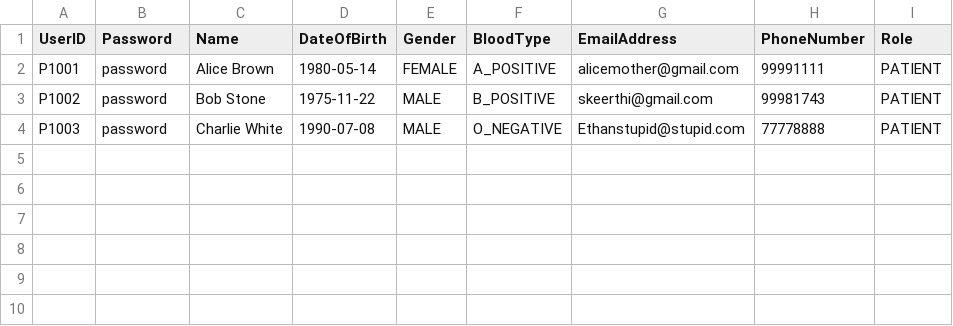
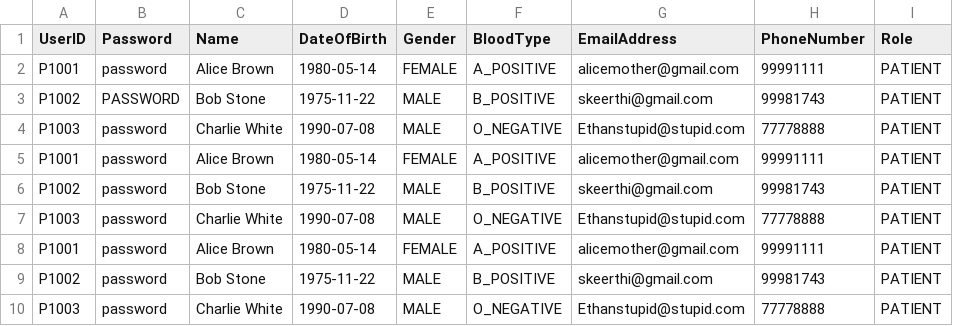
Before and after one commit to keerthivasan2002/SC2002, a CSV file: HMS/src/dependencies/Patient_List.csv, drawn as a sheet.

Commit message:
update patient
ALL FULLY WORK
(except 3. see doc available )

```diff
--- a/HMS/src/dependencies/Patient_List.csv
+++ b/HMS/src/dependencies/Patient_List.csv
@@ -2,2 +2,8 @@ UserID,Password,Name,DateOfBirth,Gender,BloodType,EmailAddress,PhoneNumber,Role
 P1001,password,Alice Brown,1980-05-14,FEMALE,A_POSITIVE,alicemother@gmail.com,99991111,PATIENT
+P1002,PASSWORD,Bob Stone,1975-11-22,MALE,B_POSITIVE,skeerthi@gmail.com,99981743,PATIENT
+P1003,password,Charlie White,1990-07-08,MALE,O_NEGATIVE,Ethanstupid@stupid.com,77778888,PATIENT
+P1001,password,Alice Brown,1980-05-14,FEMALE,A_POSITIVE,alicemother@gmail.com,99991111,PATIENT
+P1002,password,Bob Stone,1975-11-22,MALE,B_POSITIVE,skeerthi@gmail.com,99981743,PATIENT
+P1003,password,Charlie White,1990-07-08,MALE,O_NEGATIVE,Ethanstupid@stupid.com,77778888,PATIENT
+P1001,password,Alice Brown,1980-05-14,FEMALE,A_POSITIVE,alicemother@gmail.com,99991111,PATIENT
 P1002,password,Bob Stone,1975-11-22,MALE,B_POSITIVE,skeerthi@gmail.com,99981743,PATIENT
```
Also changed, not shown: HMS/src/dependencies/UserID.csv, 41 other files.
